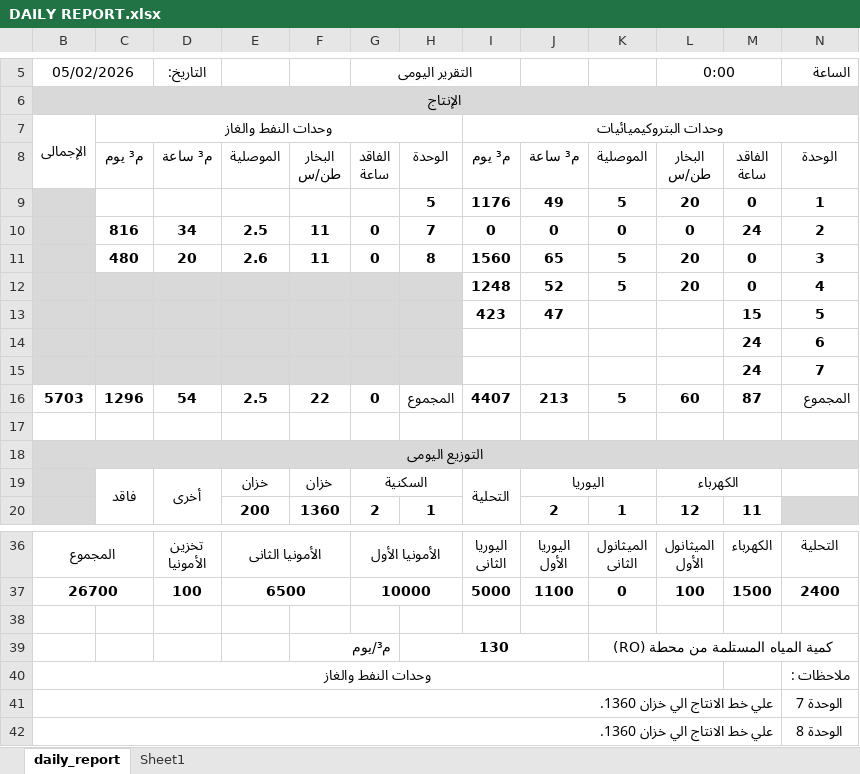
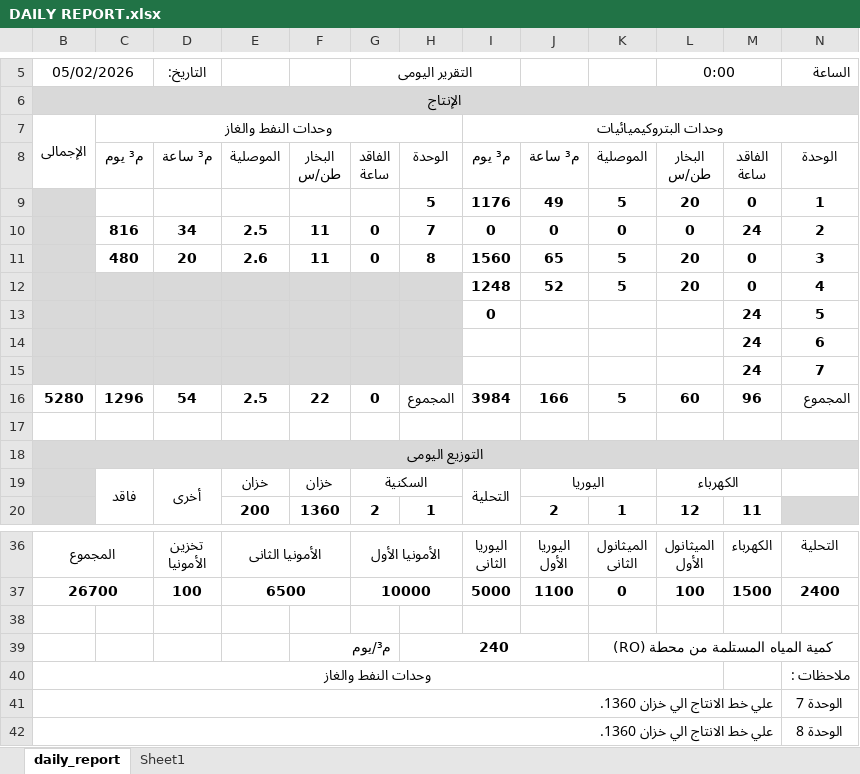
Before and after one commit to legacy7yt/backup, an Excel workbook: DAILY REPORT.xlsx, sheet daily_report, drawn as a sheet; only a part is shown, gaps mark what is left out; values as stored, in another font and other column widths than the file's, no borders; charts and pictures not drawn; removed rows and columns are numbered as before the commit, all else as after; the diff names each change by its address in the sheet, - before the commit and + after, or states it on an @@ line.

Commit message:
Auto update

```diff
--- a/DAILY REPORT.xlsx (sheet daily_report)
+++ b/DAILY REPORT.xlsx (sheet daily_report)
-row 13:  |  |  |  |  |  |  | 423 | 47 |  |  | 15 | 5
+row 13:  |  |  |  |  |  |  | 0 |  |  |  | 24 | 5
-B16 (05/02/2026): 5703
+B16 (05/02/2026): 5280
-I16: 4407
+I16: 3984
-J16: 213
+J16: 166
-M16: 87
+M16: 96
-H39: 130
+H39: 240
```
